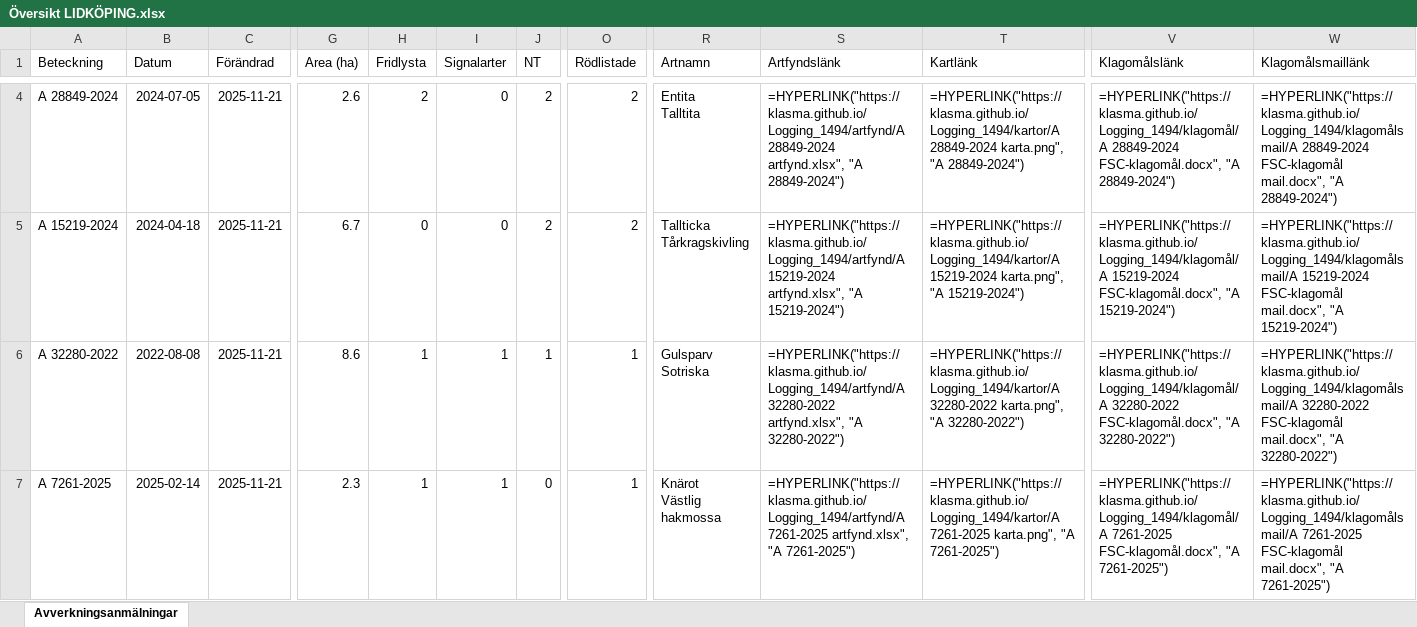
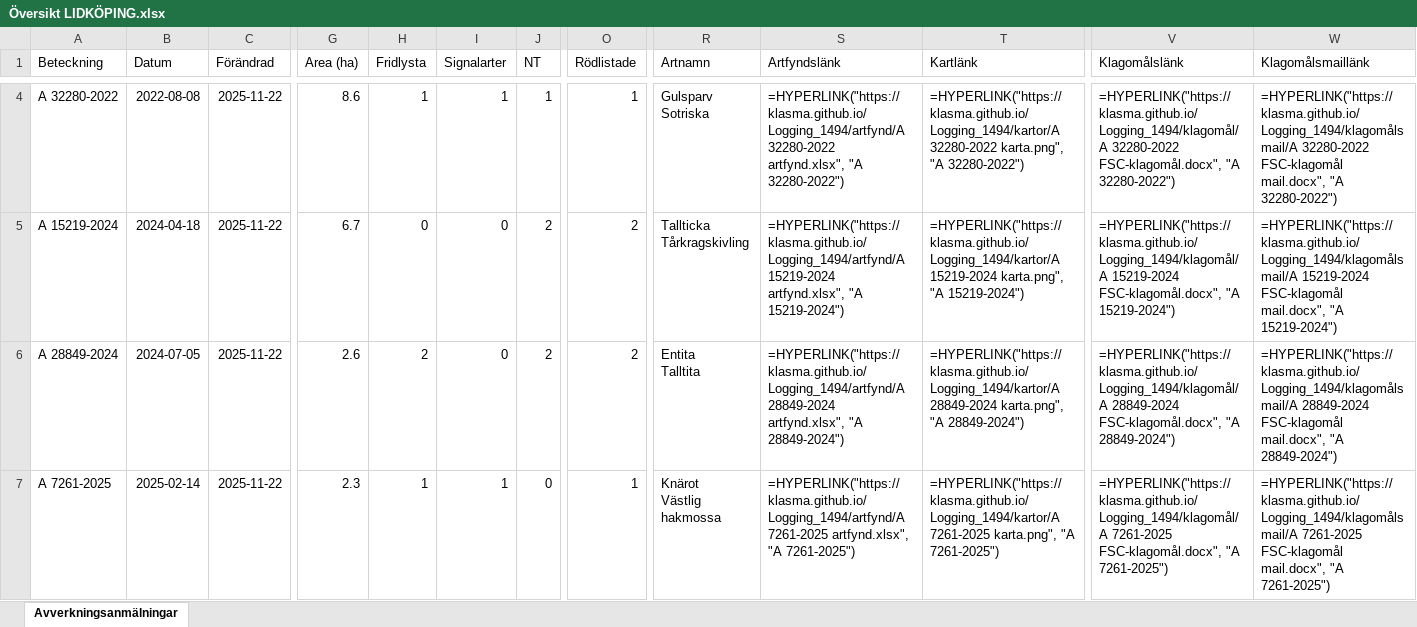
Before and after one commit to klasma/Logging_1494, an Excel workbook: Översikt LIDKÖPING.xlsx, sheet Avverkningsanmälningar, drawn as a sheet; only a part is shown, gaps mark what is left out; values as stored, in another font and other column widths than the file's, no borders; formulas without a stored value are shown as written; ↵ is a line break in a cell; the diff covers the shown part only; the diff names each change by its address in the sheet, - before the commit and + after, or states it on an @@ line.

```diff
--- a/Översikt LIDKÖPING.xlsx (sheet Avverkningsanmälningar)
+++ b/Översikt LIDKÖPING.xlsx (sheet Avverkningsanmälningar)
-A4 (Beteckning): A 28849-2024
+A4 (Beteckning): A 32280-2022
-B4 (Datum): 2024-07-05
+B4 (Datum): 2022-08-08
-C4:C7 (Förändrad): 2025-11-21
+C4:C7 (Förändrad): 2025-11-22
-G4 (Area (ha)): 2.6
+G4 (Area (ha)): 8.6
-H4 (Fridlysta): 2
+H4 (Fridlysta): 1
-I4 (Signalarter): 0
+I4 (Signalarter): 1
-J4 (NT): 2
+J4 (NT): 1
-O4 (Rödlistade): 2
+O4 (Rödlistade): 1
-R4 (Artnamn): Entita ↵ Talltita
+R4 (Artnamn): Gulsparv ↵ Sotriska
-S4 (Artfyndslänk): =HYPERLINK("https://klasma.github.io/Logging_1494/artfynd/A 28849-2024 artfynd.xlsx", "A 28849-2024")
+S4 (Artfyndslänk): =HYPERLINK("https://klasma.github.io/Logging_1494/artfynd/A 32280-2022 artfynd.xlsx", "A 32280-2022")
-T4 (Kartlänk): =HYPERLINK("https://klasma.github.io/Logging_1494/kartor/A 28849-2024 karta.png", "A 28849-2024")
+T4 (Kartlänk): =HYPERLINK("https://klasma.github.io/Logging_1494/kartor/A 32280-2022 karta.png", "A 32280-2022")
-V4 (Klagomålslänk): =HYPERLINK("https://klasma.github.io/Logging_1494/klagomål/A 28849-2024 FSC-klagomål.docx", "A 28849-2024")
+V4 (Klagomålslänk): =HYPERLINK("https://klasma.github.io/Logging_1494/klagomål/A 32280-2022 FSC-klagomål.docx", "A 32280-2022")
-W4 (Klagomålsmaillänk): =HYPERLINK("https://klasma.github.io/Logging_1494/klagomålsmail/A 28849-2024 FSC-klagomål mail.docx", "A 28849-2024")
+W4 (Klagomålsmaillänk): =HYPERLINK("https://klasma.github.io/Logging_1494/klagomålsmail/A 32280-2022 FSC-klagomål mail.docx", "A 32280-2022")
-A6 (Beteckning): A 32280-2022
+A6 (Beteckning): A 28849-2024
-B6 (Datum): 2022-08-08
+B6 (Datum): 2024-07-05
-G6 (Area (ha)): 8.6
+G6 (Area (ha)): 2.6
-H6 (Fridlysta): 1
+H6 (Fridlysta): 2
-I6 (Signalarter): 1
+I6 (Signalarter): 0
-J6 (NT): 1
+J6 (NT): 2
-O6 (Rödlistade): 1
+O6 (Rödlistade): 2
-R6 (Artnamn): Gulsparv ↵ Sotriska
+R6 (Artnamn): Entita ↵ Talltita
-S6 (Artfyndslänk): =HYPERLINK("https://klasma.github.io/Logging_1494/artfynd/A 32280-2022 artfynd.xlsx", "A 32280-2022")
+S6 (Artfyndslänk): =HYPERLINK("https://klasma.github.io/Logging_1494/artfynd/A 28849-2024 artfynd.xlsx", "A 28849-2024")
-T6 (Kartlänk): =HYPERLINK("https://klasma.github.io/Logging_1494/kartor/A 32280-2022 karta.png", "A 32280-2022")
+T6 (Kartlänk): =HYPERLINK("https://klasma.github.io/Logging_1494/kartor/A 28849-2024 karta.png", "A 28849-2024")
-V6 (Klagomålslänk): =HYPERLINK("https://klasma.github.io/Logging_1494/klagomål/A 32280-2022 FSC-klagomål.docx", "A 32280-2022")
+V6 (Klagomålslänk): =HYPERLINK("https://klasma.github.io/Logging_1494/klagomål/A 28849-2024 FSC-klagomål.docx", "A 28849-2024")
-W6 (Klagomålsmaillänk): =HYPERLINK("https://klasma.github.io/Logging_1494/klagomålsmail/A 32280-2022 FSC-klagomål mail.docx", "A 32280-2022")
+W6 (Klagomålsmaillänk): =HYPERLINK("https://klasma.github.io/Logging_1494/klagomålsmail/A 28849-2024 FSC-klagomål mail.docx", "A 28849-2024")
```
Also changed, not shown: 868 edited cells elsewhere in this sheet, artfynd/A 10476-2023 artfynd.xlsx, artfynd/A 15219-2024 artfynd.xlsx, 50 other files.
